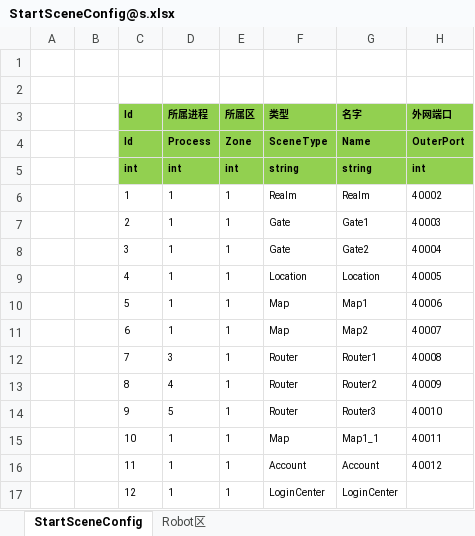
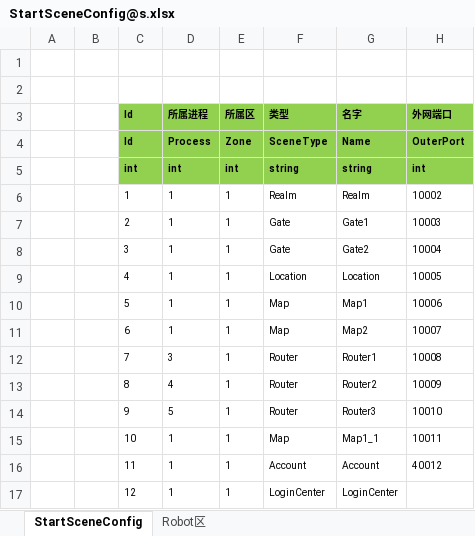
Before and after one commit to zhaohuanke123/ETPro, an Excel workbook: Excel/StartConfig/Localhost/StartSceneConfig@s.xlsx, sheet StartSceneConfig, drawn as a sheet; values as stored, in another font and other column widths than the file's, no borders; the diff names each change by its address in the sheet, - before the commit and + after, or states it on an @@ line.

```diff
--- a/Excel/StartConfig/Localhost/StartSceneConfig@s.xlsx (sheet StartSceneConfig)
+++ b/Excel/StartConfig/Localhost/StartSceneConfig@s.xlsx (sheet StartSceneConfig)
-H6 (外网端口): 40002
+H6 (外网端口): 10002
-H7 (外网端口): 40003
+H7 (外网端口): 10003
-H8 (外网端口): 40004
+H8 (外网端口): 10004
-H9 (外网端口): 40005
+H9 (外网端口): 10005
-H10 (外网端口): 40006
+H10 (外网端口): 10006
-H11 (外网端口): 40007
+H11 (外网端口): 10007
-H12 (外网端口): 40008
+H12 (外网端口): 10008
-H13 (外网端口): 40009
+H13 (外网端口): 10009
-H14 (外网端口): 40010
+H14 (外网端口): 10010
-H15 (外网端口): 40011
+H15 (外网端口): 10011
```
Also changed, not shown: 12 other files.
